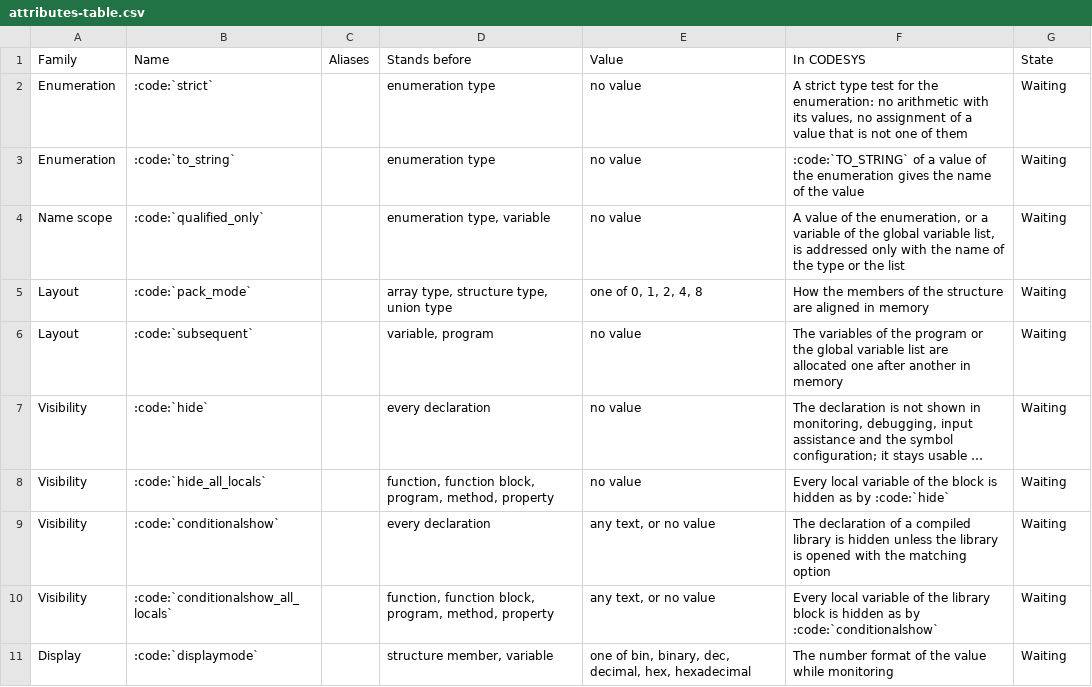
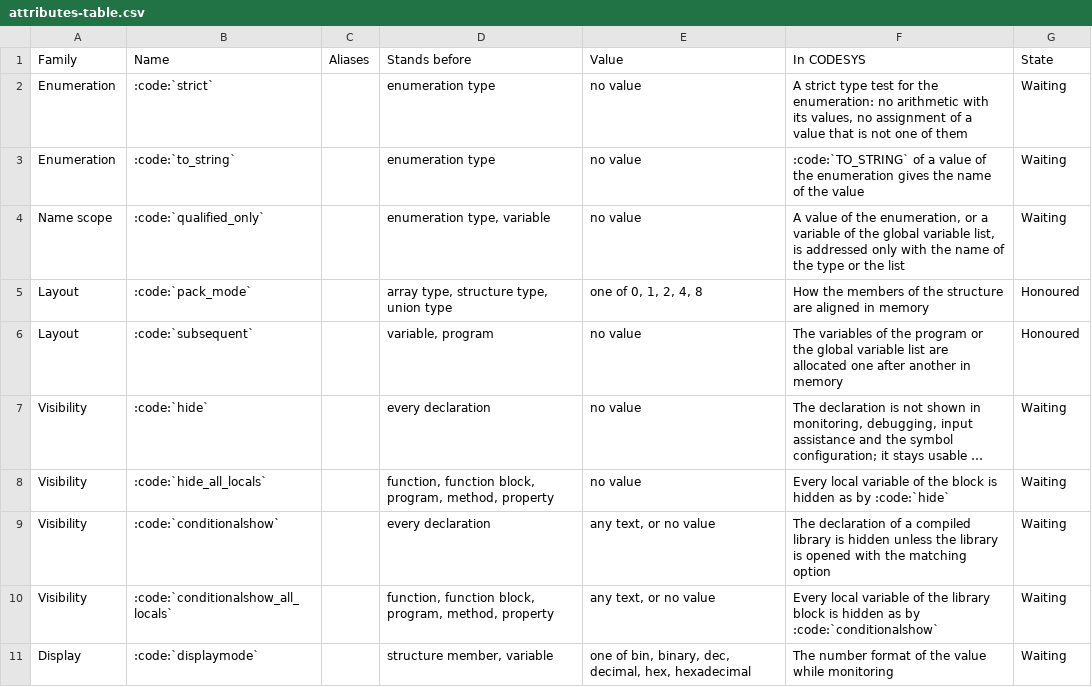
Before and after one commit to boogy777-lgtm/ironplc, a CSV file: docs/reference/language/attributes-table.csv, drawn as a sheet; only a part is shown; long unchanged cells end in …; the diff names each change by its address in the sheet, - before the commit and + after, or states it on an @@ line.

```diff
--- a/docs/reference/language/attributes-table.csv
+++ b/docs/reference/language/attributes-table.csv
-G5:G6 (State): Waiting
+G5:G6 (State): Honoured
```
Also changed, not shown: 11 other files.
